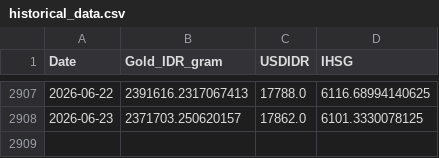
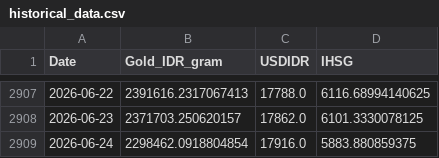
Before and after one commit to shabiharf/goldpriceforecasting-DeepLearning, a CSV file: data/historical_data.csv, drawn as a sheet; only a part is shown, gaps mark what is left out; the diff names each change by its address in the sheet, - before the commit and + after, or states it on an @@ line.

```diff
--- a/data/historical_data.csv
+++ b/data/historical_data.csv
+row 2909: 2026-06-24 | 2298462.0918804854 | 17916.0 | 5883.880859375
```
